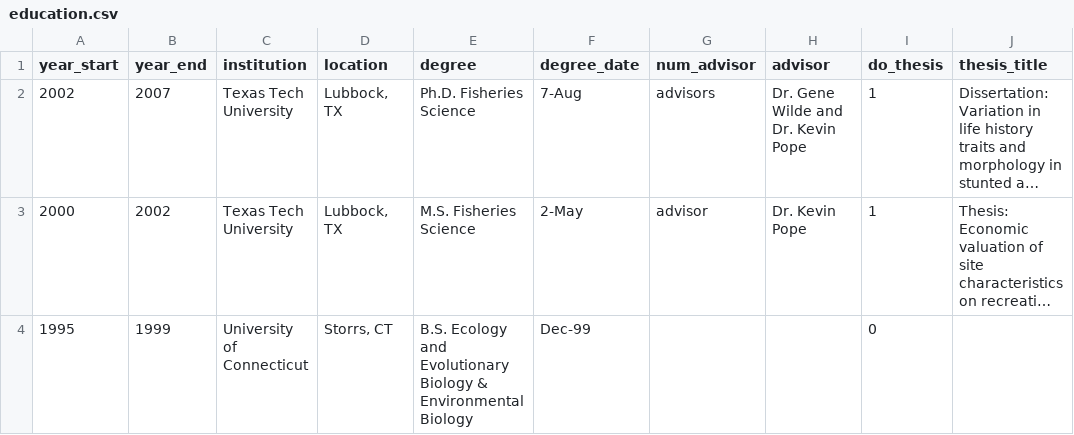
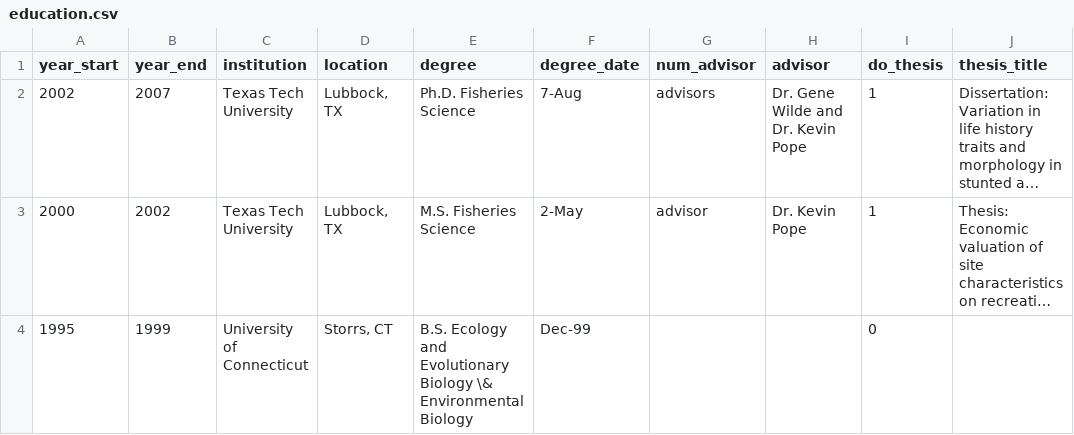
Before and after one commit to chrischizinski/chizinski_cv, a CSV file: data/education.csv, drawn as a sheet; only a part is shown; long unchanged cells end in …; the diff names each change by its address in the sheet, - before the commit and + after, or states it on an @@ line.

```diff
--- a/data/education.csv
+++ b/data/education.csv
-E4 (degree): …Evolutionary Biology & Environmental Biology
+E4 (degree): …Evolutionary Biology \& Environmental Biology
```
Also changed, not shown: data/classes_taught.csv, data/contributed_presentations.csv, 27 other files.
